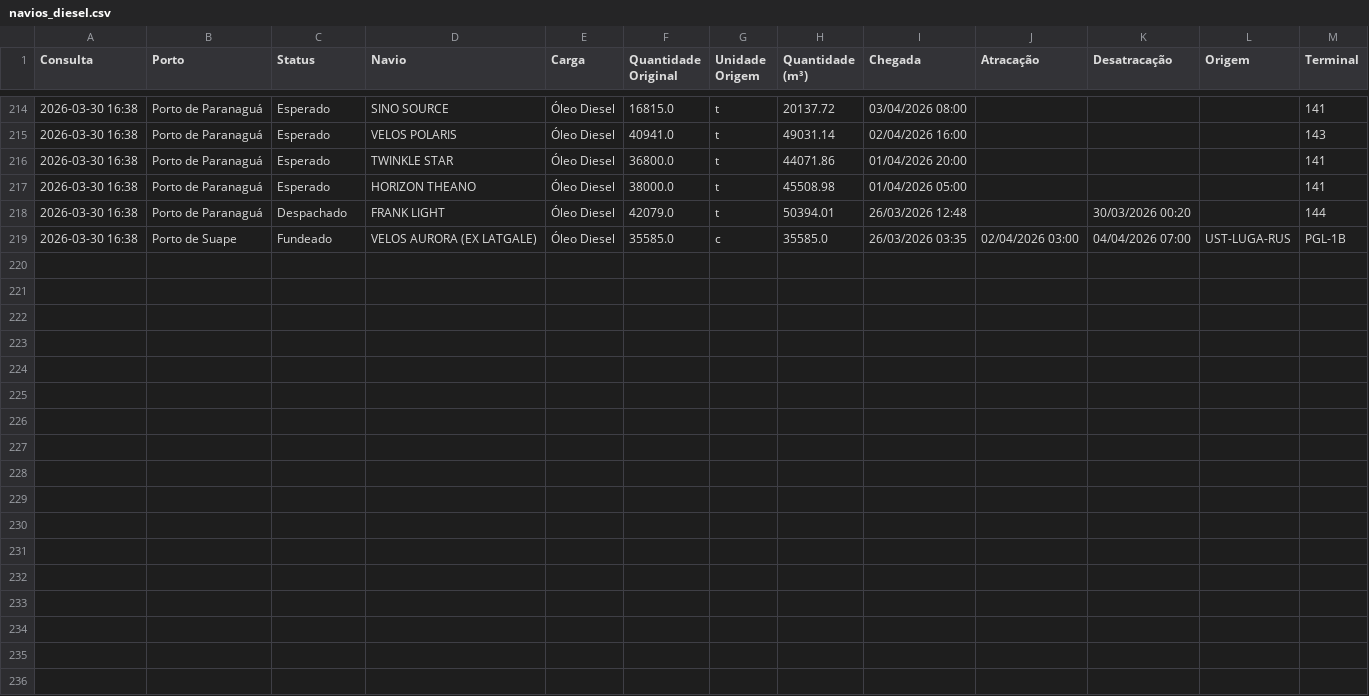
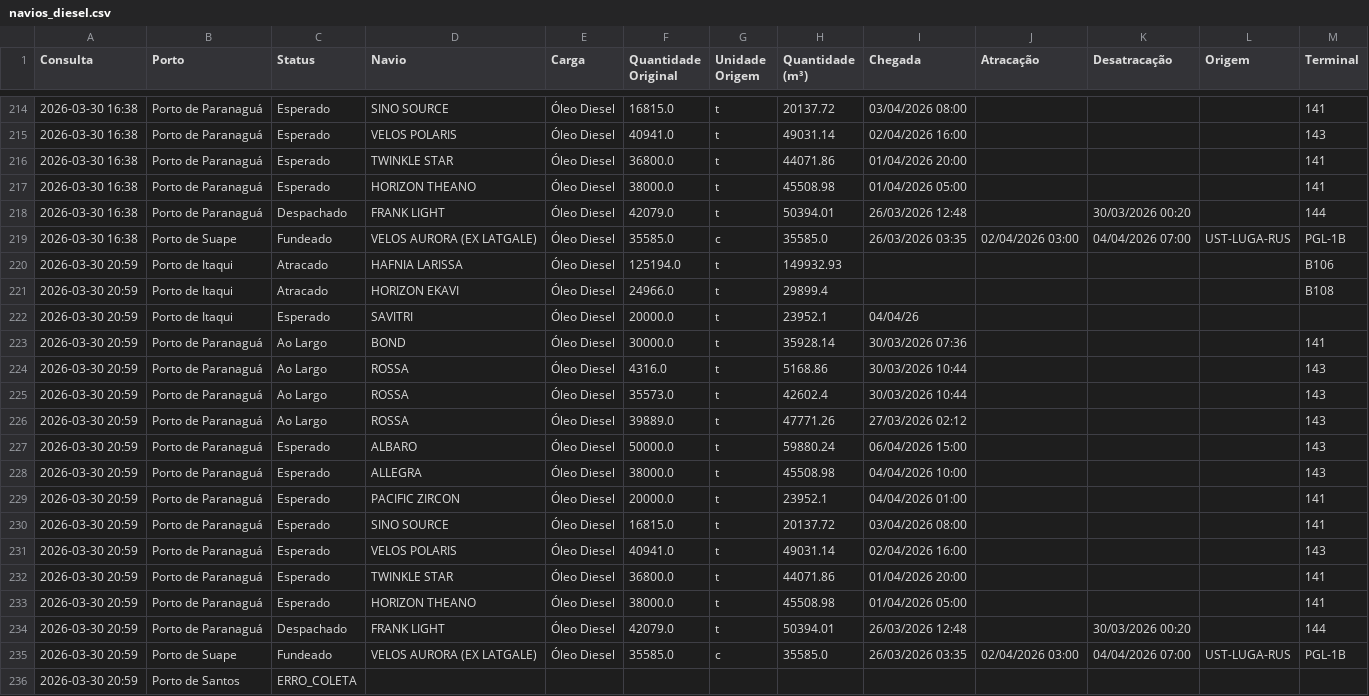
Before and after one commit to IBBAOG/SectorData, a CSV file: output/navios_diesel.csv, drawn as a sheet; only a part is shown, gaps mark what is left out; the diff names each change by its address in the sheet, - before the commit and + after, or states it on an @@ line.

```diff
--- a/output/navios_diesel.csv
+++ b/output/navios_diesel.csv
+row 220: 2026-03-30 20:59 | Porto de Itaqui | Atracado | HAFNIA LARISSA | Óleo Diesel | 125194.0 | t | 149932.93 |  |  |  |  | B106
+row 221: 2026-03-30 20:59 | Porto de Itaqui | Atracado | HORIZON EKAVI | Óleo Diesel | 24966.0 | t | 29899.4 |  |  |  |  | B108
+row 222: 2026-03-30 20:59 | Porto de Itaqui | Esperado | SAVITRI | Óleo Diesel | 20000.0 | t | 23952.1 | 04/04/26
+row 223: 2026-03-30 20:59 | Porto de Paranaguá | Ao Largo | BOND | Óleo Diesel | 30000.0 | t | 35928.14 | 30/03/2026 07:36 |  |  |  | 141
+row 224: 2026-03-30 20:59 | Porto de Paranaguá | Ao Largo | ROSSA | Óleo Diesel | 4316.0 | t | 5168.86 | 30/03/2026 10:44 |  |  |  | 143
+row 225: 2026-03-30 20:59 | Porto de Paranaguá | Ao Largo | ROSSA | Óleo Diesel | 35573.0 | t | 42602.4 | 30/03/2026 10:44 |  |  |  | 143
+row 226: 2026-03-30 20:59 | Porto de Paranaguá | Ao Largo | ROSSA | Óleo Diesel | 39889.0 | t | 47771.26 | 27/03/2026 02:12 |  |  |  | 143
+row 227: 2026-03-30 20:59 | Porto de Paranaguá | Esperado | ALBARO | Óleo Diesel | 50000.0 | t | 59880.24 | 06/04/2026 15:00 |  |  |  | 143
+row 228: 2026-03-30 20:59 | Porto de Paranaguá | Esperado | ALLEGRA | Óleo Diesel | 38000.0 | t | 45508.98 | 04/04/2026 10:00 |  |  |  | 143
+row 229: 2026-03-30 20:59 | Porto de Paranaguá | Esperado | PACIFIC ZIRCON | Óleo Diesel | 20000.0 | t | 23952.1 | 04/04/2026 01:00 |  |  |  | 141
+row 230: 2026-03-30 20:59 | Porto de Paranaguá | Esperado | SINO SOURCE | Óleo Diesel | 16815.0 | t | 20137.72 | 03/04/2026 08:00 |  |  |  | 141
+row 231: 2026-03-30 20:59 | Porto de Paranaguá | Esperado | VELOS POLARIS | Óleo Diesel | 40941.0 | t | 49031.14 | 02/04/2026 16:00 |  |  |  | 143
+row 232: 2026-03-30 20:59 | Porto de Paranaguá | Esperado | TWINKLE STAR | Óleo Diesel | 36800.0 | t | 44071.86 | 01/04/2026 20:00 |  |  |  | 141
+row 233: 2026-03-30 20:59 | Porto de Paranaguá | Esperado | HORIZON THEANO | Óleo Diesel | 38000.0 | t | 45508.98 | 01/04/2026 05:00 |  |  |  | 141
+row 234: 2026-03-30 20:59 | Porto de Paranaguá | Despachado | FRANK LIGHT | Óleo Diesel | 42079.0 | t | 50394.01 | 26/03/2026 12:48 |  | 30/03/2026 00:20 |  | 144
+row 235: 2026-03-30 20:59 | Porto de Suape | Fundeado | VELOS AURORA (EX LATGALE) | Óleo Diesel | 35585.0 | c | 35585.0 | 26/03/2026 03:35 | 02/04/2026 03:00 | 04/04/2026 07:00 | UST-LUGA-RUS | PGL-1B
+row 236: 2026-03-30 20:59 | Porto de Santos | ERRO_COLETA
```
